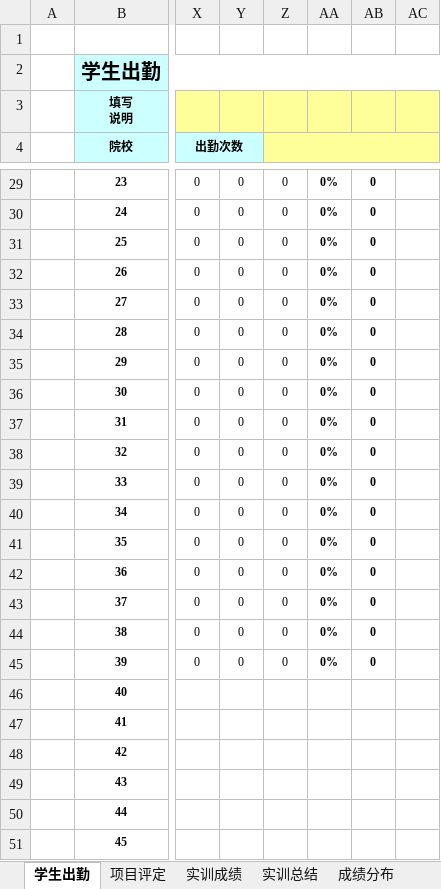
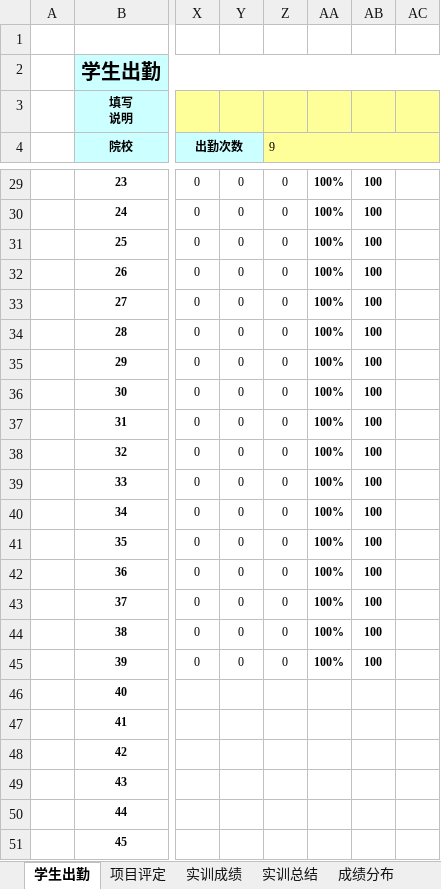
Before and after one commit to ailianf/Office-Excel, an Excel workbook: 2017级大数据班.xlsx, sheet 学生出勤, drawn as a sheet; only a part is shown, gaps mark what is left out; values as stored, in another font and other column widths than the file's, no borders; charts and pictures and conditional formats not drawn; the diff covers the shown part only; the diff names each change by its address in the sheet, - before the commit and + after, or states it on an @@ line.

```diff
--- a/2017级大数据班.xlsx (sheet 学生出勤)
+++ b/2017级大数据班.xlsx (sheet 学生出勤)
-Z4: (empty)
+Z4: 9
-AA29:AA45: 0%
+AA29:AA45: 100%
-AB29:AB45: 0
+AB29:AB45: 100
```
Also changed, not shown: 56 edited cells and cell formats elsewhere in this sheet, sheet 项目评定, sheet 实训成绩, sheet 成绩分布, sheet 实训总结, charts or pictures.
